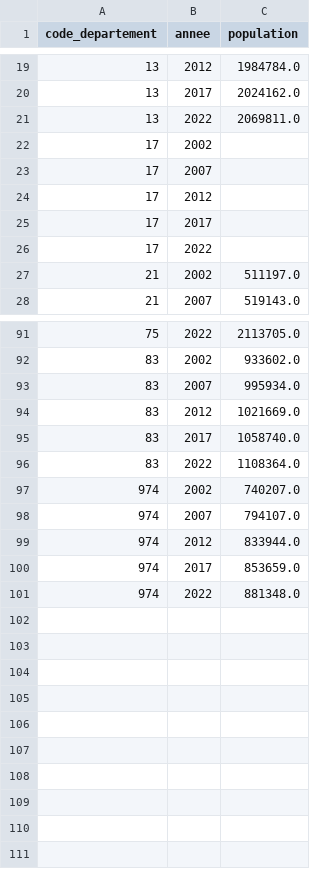
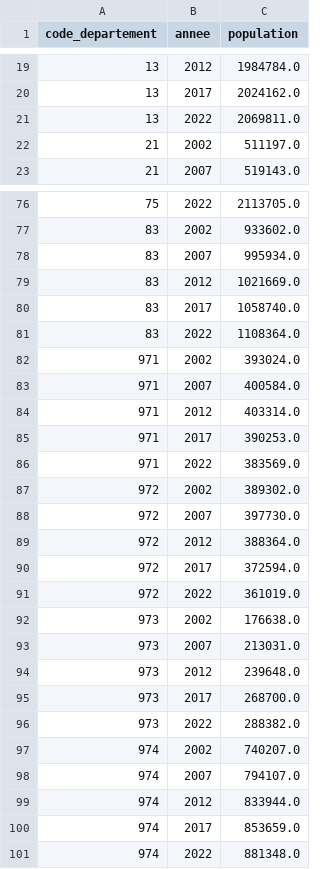
Before and after one commit to nmoussaoui-epsi/MSPR_TPRE813_2024_2025, a CSV file: data/clean/population_2002_2022.csv, drawn as a sheet; only a part is shown, gaps mark what is left out; the diff covers the shown part only.

Commit message:
feat: Add final cleaned dataset and update scripts for population data
- Created a new CSV file `final_dataset_clean.csv` containing cleaned and aggregated data on election results, unemployment rates, poverty rates, population, median income, and social housing.
- Updated `clean_population.py` to include additional departments (971, 972, 973) for population data processing.
- Enhanced `fusion_final_dataset.py` to map candidates to their political affiliations and aggregate election scores by department and year.
- Modified `get_population.py` to include new population series for additional departments.

```diff
--- a/data/clean/population_2002_2022.csv
+++ b/data/clean/population_2002_2022.csv
@@ -21,7 +21,2 @@ code_departement,annee,population
 13,2022,2069811.0
-17,2002,
-17,2007,
-17,2012,
-17,2017,
-17,2022,
 21,2002,511197.0
@@ -96,2 +81,17 @@ code_departement,annee,population
 83,2022,1108364.0
+971,2002,393024.0
+971,2007,400584.0
+971,2012,403314.0
+971,2017,390253.0
+971,2022,383569.0
+972,2002,389302.0
+972,2007,397730.0
+972,2012,388364.0
+972,2017,372594.0
+972,2022,361019.0
+973,2002,176638.0
+973,2007,213031.0
+973,2012,239648.0
+973,2017,268700.0
+973,2022,288382.0
 974,2002,740207.0
```
Also changed, not shown: 10 removed rows and 5 edited cells elsewhere in this file, 5 other files.
